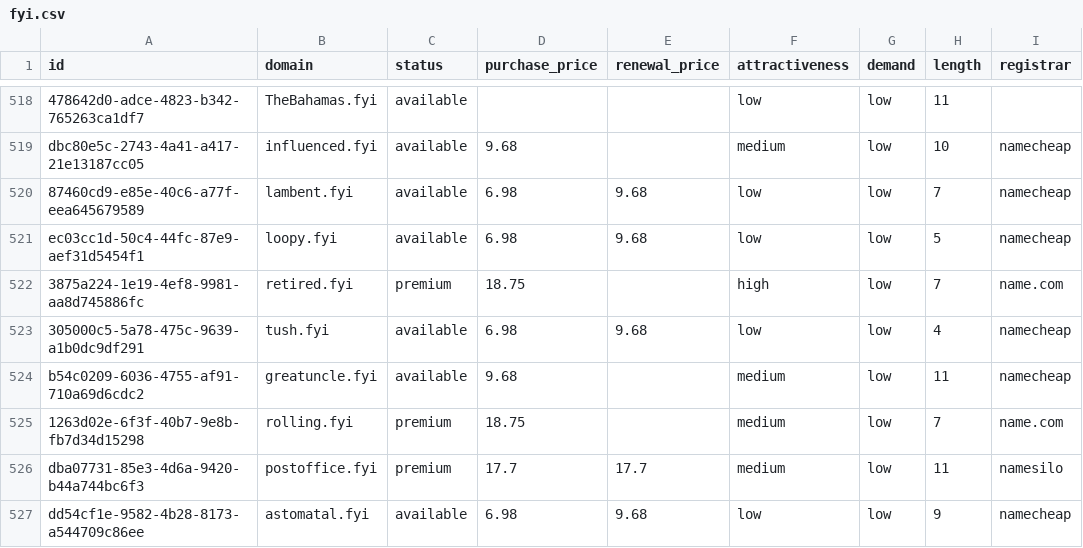
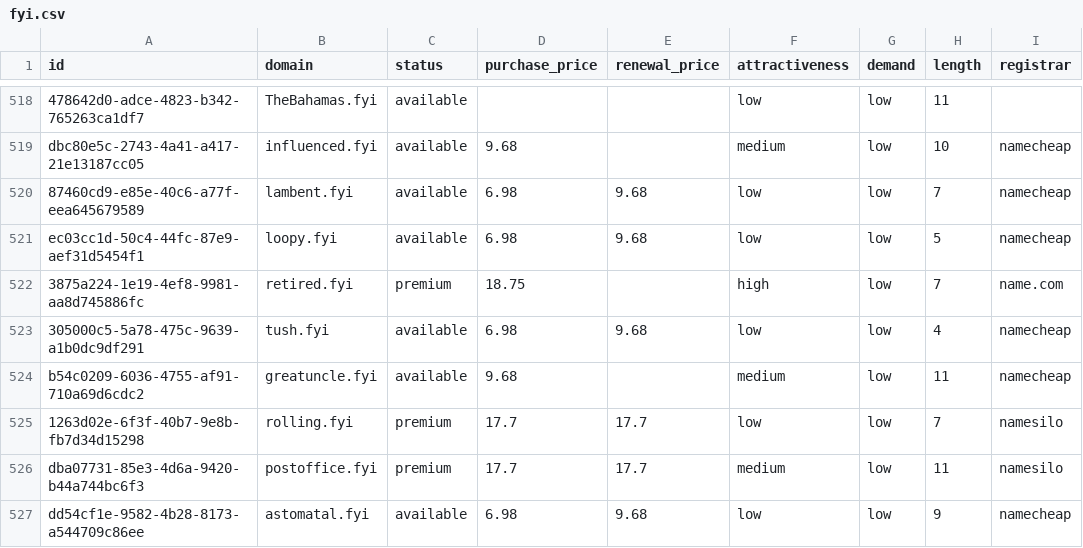
Before and after one commit to UniqueDomains/fyi-oneword-domains, a CSV file: fyi.csv, drawn as a sheet; only a part is shown, gaps mark what is left out; the diff names each change by its address in the sheet, - before the commit and + after, or states it on an @@ line.

Commit message:
Domains update

```diff
--- a/fyi.csv
+++ b/fyi.csv
-D525 (purchase_price): 18.75
+D525 (purchase_price): 17.7
-E525 (renewal_price): (empty)
+E525 (renewal_price): 17.7
-F525 (attractiveness): medium
+F525 (attractiveness): low
-I525 (registrar): name.com
+I525 (registrar): namesilo
```
Also changed, not shown: 4 other files.
